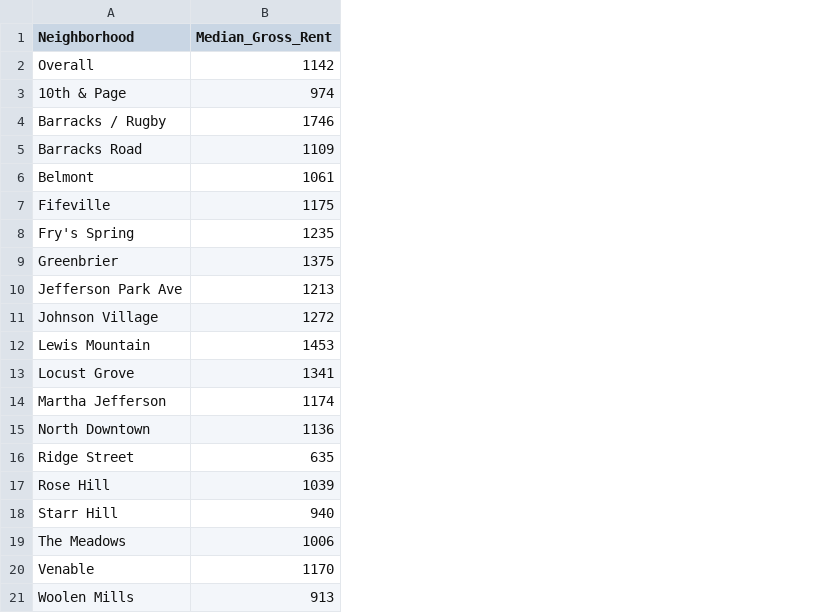
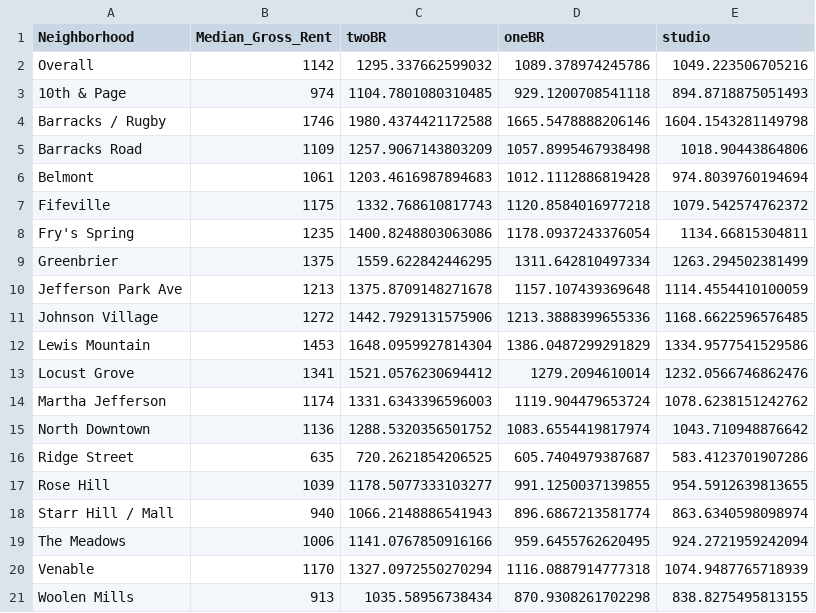
Before and after one commit to evan-tm/cvhouse-test-heroku, a CSV file: data/acsRent2019.csv, drawn as a sheet; the diff names each change by its address in the sheet, - before the commit and + after, or states it on an @@ line.

```diff
--- a/data/acsRent2019.csv
+++ b/data/acsRent2019.csv
+column C (twoBR), rows 2-21: 1295.337662599032 | 1104.7801080310485 | 1980.4374421172588 | 1257.9067143803209 | 1203.4616987894683 | 1332.768610817743 | 1400.8248803063086 | 1559.622842446295 | 1375.8709148271678 | 1442.7929131575906 | 1648.0959927814304 | 1521.0576230694412 | 1331.6343396596003 | 1288.5320356501752 | 720.2621854206525 | 1178.5077333103277 | 1066.2148886541943 | 1141.0767850916166 | 1327.0972550270294 | 1035.58956738434
+column D (oneBR), rows 2-21: 1089.378974245786 | 929.1200708541118 | 1665.5478888206146 | 1057.8995467938498 | 1012.1112886819428 | 1120.8584016977218 | 1178.0937243376054 | 1311.642810497334 | 1157.107439369648 | 1213.3888399655336 | 1386.0487299291829 | 1279.2094610014 | 1119.904479653724 | 1083.6554419817974 | 605.7404979387687 | 991.1250037139855 | 896.6867213581774 | 959.6455762620495 | 1116.0887914777318 | 870.9308261702298
+column E (studio), rows 2-21: 1049.223506705216 | 894.8718875051493 | 1604.1543281149798 | 1018.90443864806 | 974.8039760194694 | 1079.542574762372 | 1134.66815304811 | 1263.294502381499 | 1114.4554410100059 | 1168.6622596576485 | 1334.9577541529586 | 1232.0566746862476 | 1078.6238151242762 | 1043.710948876642 | 583.4123701907286 | 954.5912639813655 | 863.6340598098974 | 924.2721959242094 | 1074.9487765718939 | 838.8275495813155
-A18 (Neighborhood): Starr Hill
+A18 (Neighborhood): Starr Hill / Mall
```
Also changed, not shown: 2 other files.
